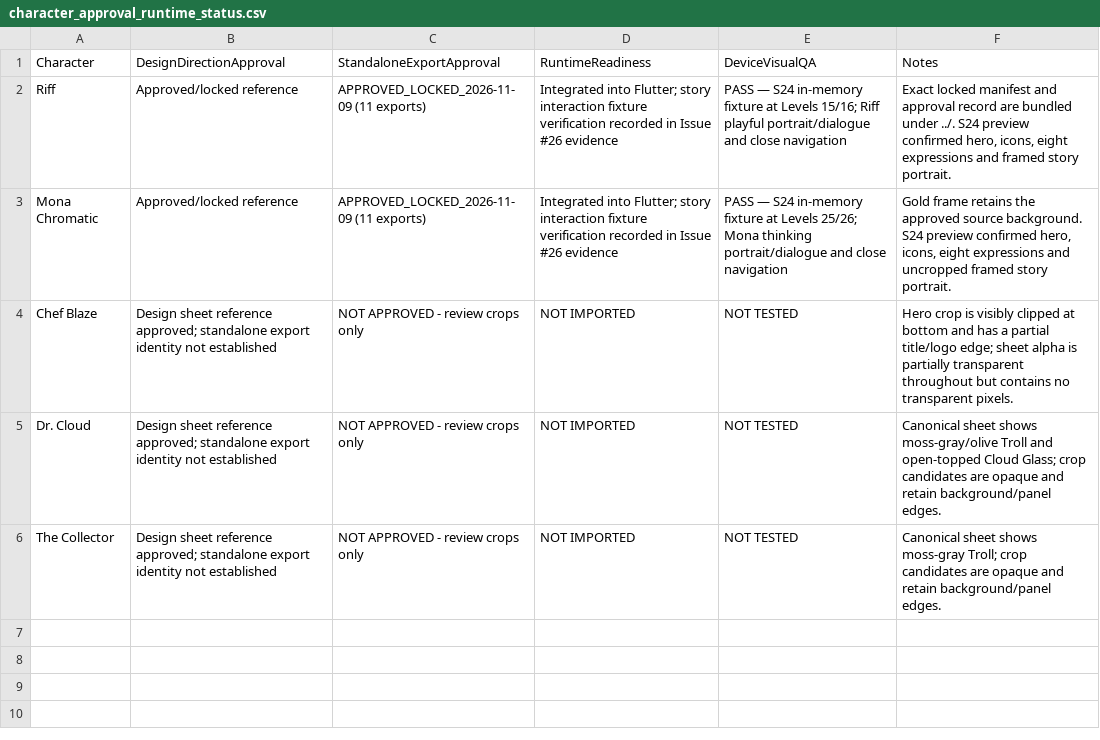
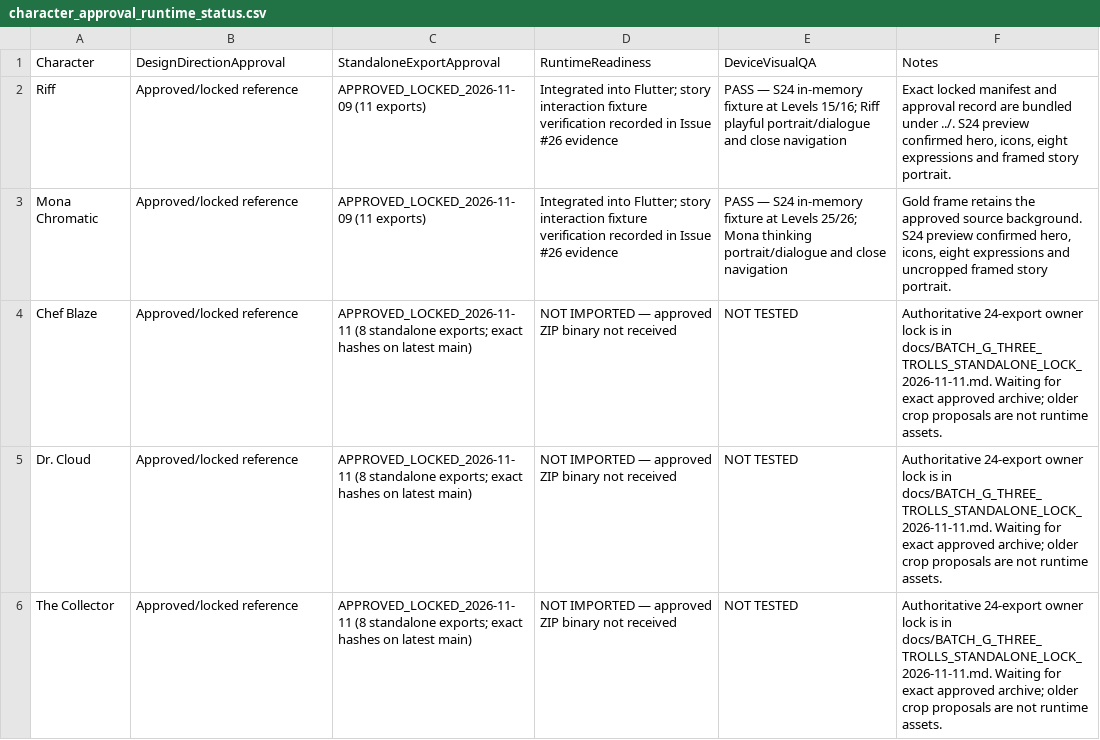
Before and after one commit to Nvisioned38/MrWeedsCloudKingdom, a CSV file: art_production/issue26/track_b_review/review/character_approval_runtime_status.csv, drawn as a sheet.

Commit message:
docs(issue-26): reconcile locked three-Troll art handoff

```diff
--- a/art_production/issue26/track_b_review/review/character_approval_runtime_status.csv
+++ b/art_production/issue26/track_b_review/review/character_approval_runtime_status.csv
@@ -3,4 +3,4 @@
 "Mona Chromatic","Approved/locked reference","APPROVED_LOCKED_2026-11-09 (11 exports)","Integrated into Flutter; story interaction fixture verification recorded in Issue #26 evidence","PASS — S24 in-memory fixture at Levels 25/26; Mona thinking portrait/dialogue and close navigation","Gold frame retains the approved source background. S24 preview confirmed hero, icons, eight expressions and uncropped framed story portrait."
-"Chef Blaze","Design sheet reference approved; standalone export identity not established","NOT APPROVED - review crops only","NOT IMPORTED","NOT TESTED","Hero crop is visibly clipped at bottom and has a partial title/logo edge; sheet alpha is partially transparent throughout but contains no transparent pixels."
-"Dr. Cloud","Design sheet reference approved; standalone export identity not established","NOT APPROVED - review crops only","NOT IMPORTED","NOT TESTED","Canonical sheet shows moss-gray/olive Troll and open-topped Cloud Glass; crop candidates are opaque and retain background/panel edges."
-"The Collector","Design sheet reference approved; standalone export identity not established","NOT APPROVED - review crops only","NOT IMPORTED","NOT TESTED","Canonical sheet shows moss-gray Troll; crop candidates are opaque and retain background/panel edges."
+"Chef Blaze","Approved/locked reference","APPROVED_LOCKED_2026-11-11 (8 standalone exports; exact hashes on latest main)","NOT IMPORTED — approved ZIP binary not received","NOT TESTED","Authoritative 24-export owner lock is in docs/BATCH_G_THREE_TROLLS_STANDALONE_LOCK_2026-11-11.md. Waiting for exact approved archive; older crop proposals are not runtime assets."
+"Dr. Cloud","Approved/locked reference","APPROVED_LOCKED_2026-11-11 (8 standalone exports; exact hashes on latest main)","NOT IMPORTED — approved ZIP binary not received","NOT TESTED","Authoritative 24-export owner lock is in docs/BATCH_G_THREE_TROLLS_STANDALONE_LOCK_2026-11-11.md. Waiting for exact approved archive; older crop proposals are not runtime assets."
+"The Collector","Approved/locked reference","APPROVED_LOCKED_2026-11-11 (8 standalone exports; exact hashes on latest main)","NOT IMPORTED — approved ZIP binary not received","NOT TESTED","Authoritative 24-export owner lock is in docs/BATCH_G_THREE_TROLLS_STANDALONE_LOCK_2026-11-11.md. Waiting for exact approved archive; older crop proposals are not runtime assets."
```
Also changed, not shown: 8 other files.
